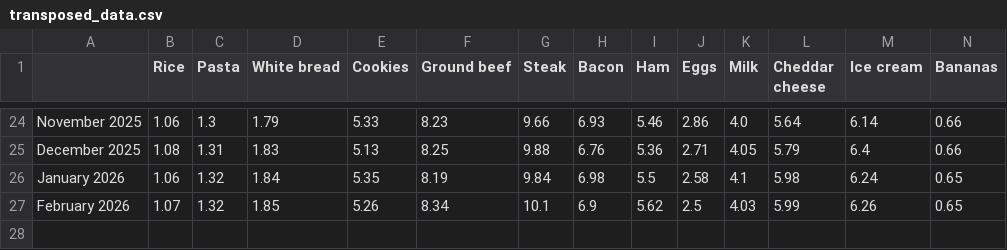
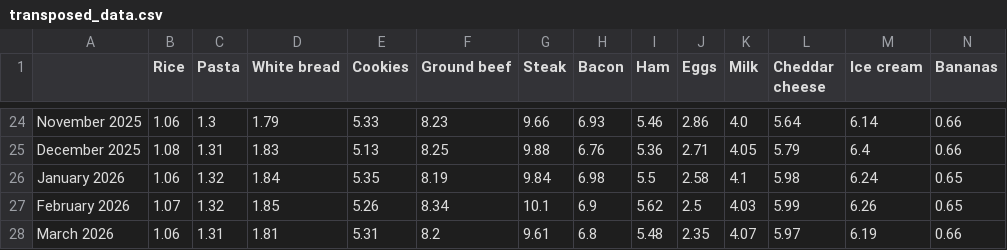
Before and after one commit to kv-hearst/cpi-grocery-calculator, a CSV file: data/transposed_data.csv, drawn as a sheet; only a part is shown, gaps mark what is left out; rows hold the shown columns only; the diff names each change by its address in the sheet, - before the commit and + after, or states it on an @@ line.

```diff
--- a/data/transposed_data.csv
+++ b/data/transposed_data.csv
+row 28: March 2026 | 1.06 | 1.31 | 1.81 | 5.31 | 8.2 | 9.61 | 6.8 | 5.48 | 2.35 | 4.07 | 5.97 | 6.19 | 0.66
```
Also changed, not shown: bls_data_nov_2025.csv, data/clean_data.csv, 3 other files.
